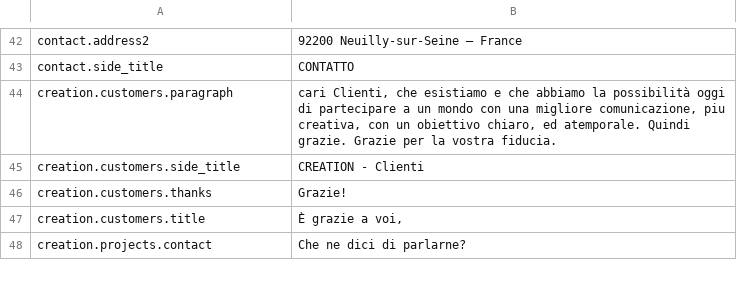
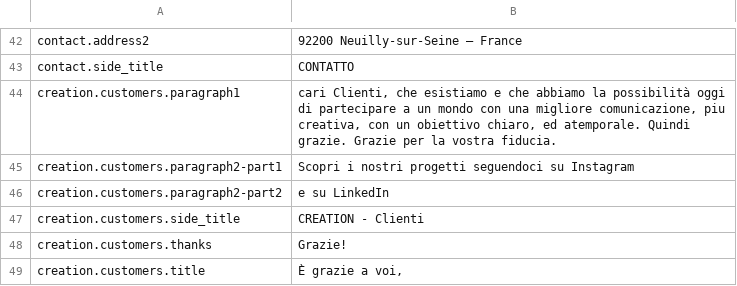
Before and after one commit to Robloche/egon, a CSV file: locales-sources/core-it.csv, drawn as a sheet; only a part is shown, gaps mark what is left out; the shorter side is filled out with more unchanged rows.

```diff
--- a/locales-sources/core-it.csv
+++ b/locales-sources/core-it.csv
@@ -43,3 +43,5 @@ contact.address2;92200 Neuilly-sur-Seine – France
 contact.side_title;CONTATTO
-creation.customers.paragraph;cari Clienti, che esistiamo e che abbiamo la possibilità oggi di partecipare a un mondo con una migliore comunicazione, piu creativa, con un obiettivo chiaro, ed atemporale. Quindi grazie. Grazie per la vostra fiducia.
+creation.customers.paragraph1;cari Clienti, che esistiamo e che abbiamo la possibilità oggi di partecipare a un mondo con una migliore comunicazione, piu creativa, con un obiettivo chiaro, ed atemporale. Quindi grazie. Grazie per la vostra fiducia.
+creation.customers.paragraph2-part1;Scopri i nostri progetti seguendoci su Instagram
+creation.customers.paragraph2-part2;e su LinkedIn
 creation.customers.side_title;CREATION - Clienti
```
Also changed, not shown: locales-sources/core-en.csv, locales-sources/core-fr.csv, 2 other files.
